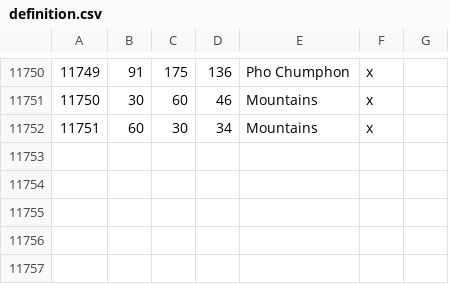
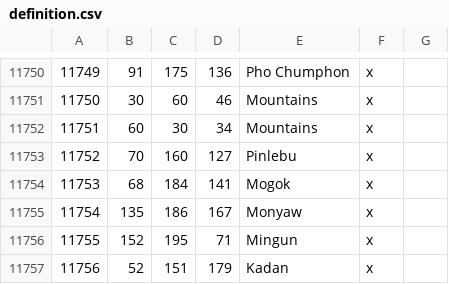
Before and after one commit to Rajas-of-Indochina/mod, a CSV file: indochina/map_data/definition.csv, drawn as a sheet; only a part is shown, gaps mark what is left out; the diff names each change by its address in the sheet, - before the commit and + after, or states it on an @@ line.

```diff
--- a/indochina/map_data/definition.csv
+++ b/indochina/map_data/definition.csv
+row 11753: 11752 | 70 | 160 | 127 | Pinlebu | x
+row 11754: 11753 | 68 | 184 | 141 | Mogok | x
+row 11755: 11754 | 135 | 186 | 167 | Monyaw | x
+row 11756: 11755 | 152 | 195 | 71 | Mingun | x
+row 11757: 11756 | 52 | 151 | 179 | Kadan | x
```
Also changed, not shown: 8 other files.
